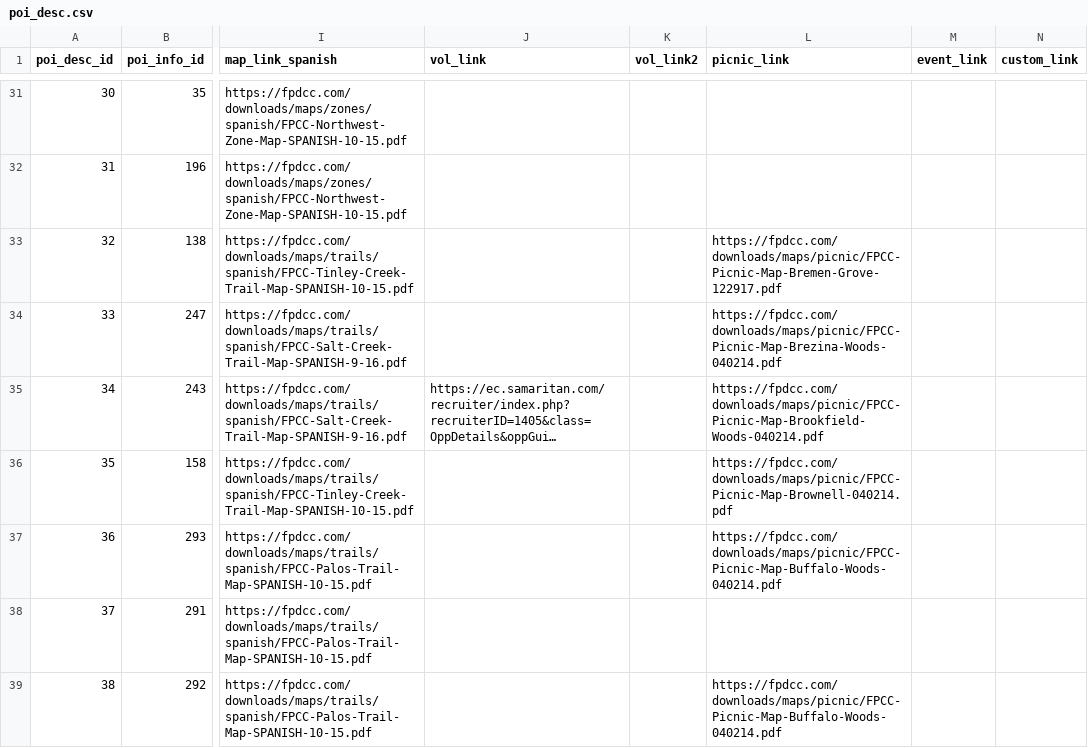
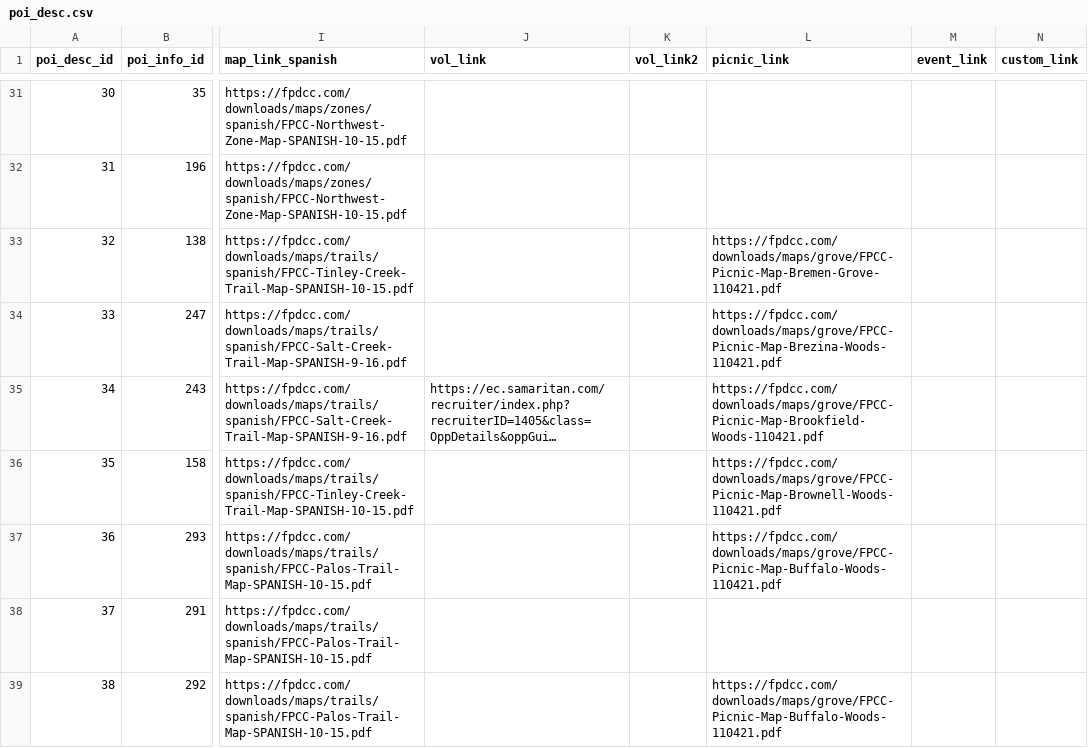
Before and after one commit to fpdcc/webmap_data_updates, a CSV file: map data/poi_desc.csv, drawn as a sheet; only a part is shown, gaps mark what is left out; long unchanged cells end in …; the diff covers the shown part only; the diff names each change by its address in the sheet, - before the commit and + after, or states it on an @@ line.

Commit message:
Updated Wed Nov 24 16:57:34 CST 2021

```diff
--- a/map data/poi_desc.csv
+++ b/map data/poi_desc.csv
-L33 (picnic_link): https://fpdcc.com/downloads/maps/picnic/FPCC-Picnic-Map-Bremen-Grove-122917.pdf
+L33 (picnic_link): https://fpdcc.com/downloads/maps/grove/FPCC-Picnic-Map-Bremen-Grove-110421.pdf
-L34 (picnic_link): https://fpdcc.com/downloads/maps/picnic/FPCC-Picnic-Map-Brezina-Woods-040214.pdf
+L34 (picnic_link): https://fpdcc.com/downloads/maps/grove/FPCC-Picnic-Map-Brezina-Woods-110421.pdf
-L35 (picnic_link): https://fpdcc.com/downloads/maps/picnic/FPCC-Picnic-Map-Brookfield-Woods-040214.pdf
+L35 (picnic_link): https://fpdcc.com/downloads/maps/grove/FPCC-Picnic-Map-Brookfield-Woods-110421.pdf
-L36 (picnic_link): https://fpdcc.com/downloads/maps/picnic/FPCC-Picnic-Map-Brownell-040214.pdf
+L36 (picnic_link): https://fpdcc.com/downloads/maps/grove/FPCC-Picnic-Map-Brownell-Woods-110421.pdf
-L37 (picnic_link): https://fpdcc.com/downloads/maps/picnic/FPCC-Picnic-Map-Buffalo-Woods-040214.pdf
+L37 (picnic_link): https://fpdcc.com/downloads/maps/grove/FPCC-Picnic-Map-Buffalo-Woods-110421.pdf
-L39 (picnic_link): https://fpdcc.com/downloads/maps/picnic/FPCC-Picnic-Map-Buffalo-Woods-040214.pdf
+L39 (picnic_link): https://fpdcc.com/downloads/maps/grove/FPCC-Picnic-Map-Buffalo-Woods-110421.pdf
```
Also changed, not shown: 153 edited cells elsewhere in this file.
